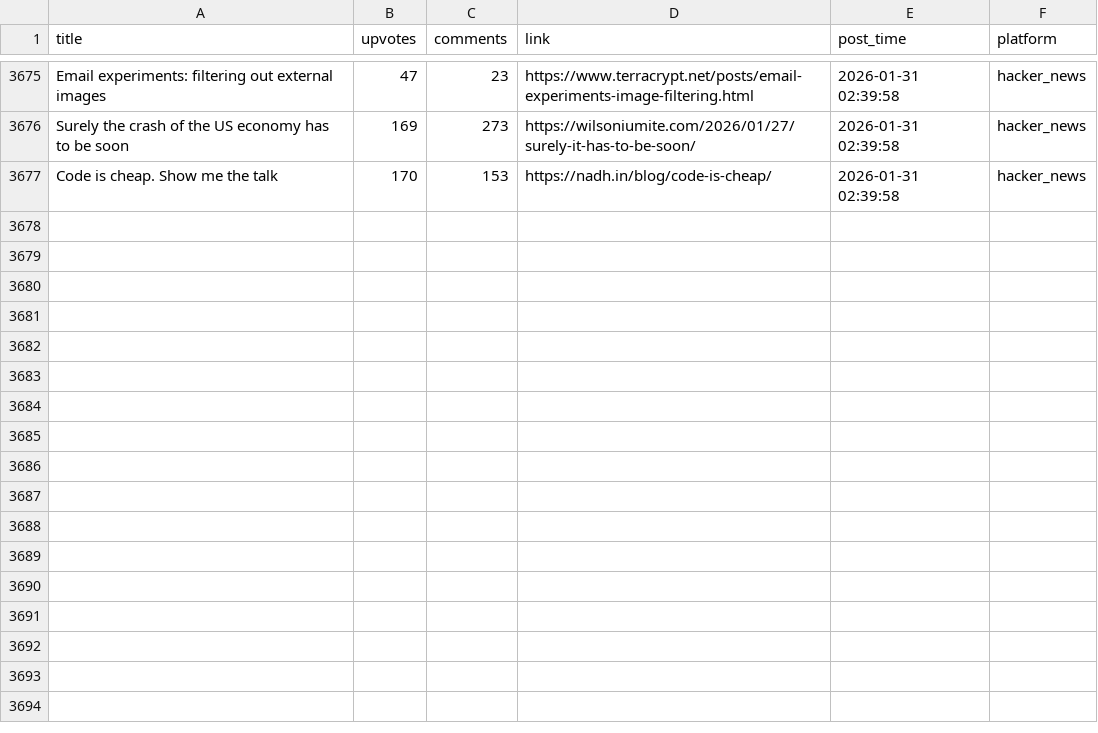
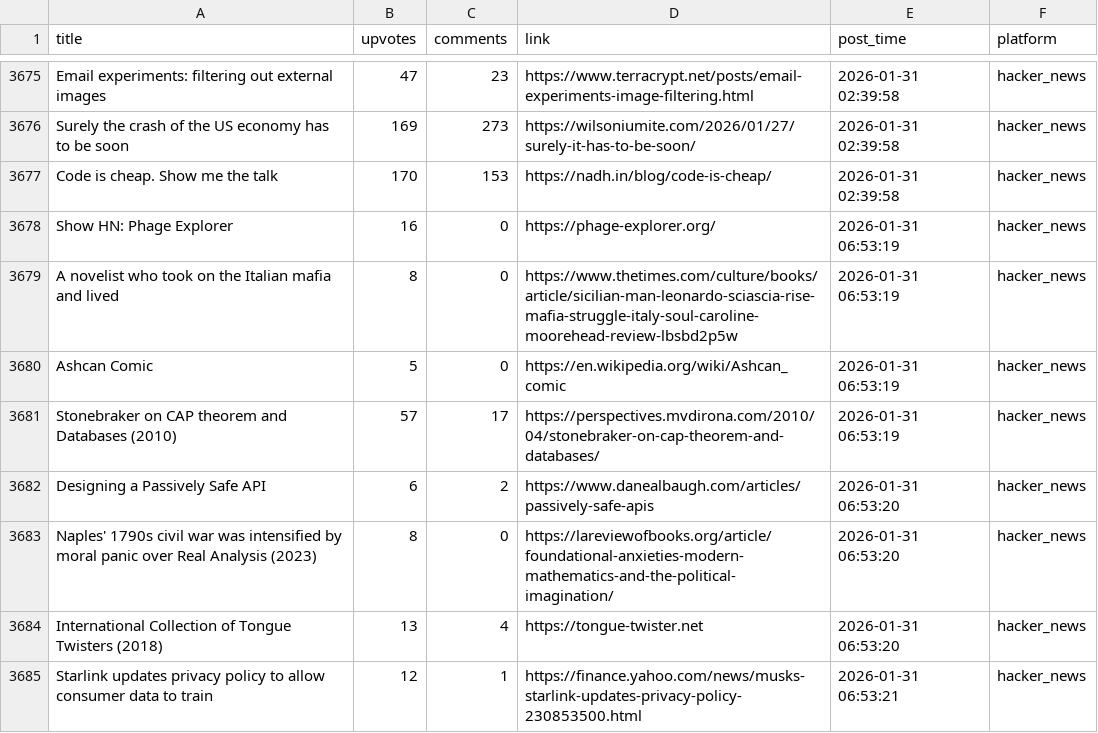
Before and after one commit to codemmaann/web-scrapping-project, a CSV file: clean_data/hn_cleaned.csv, drawn as a sheet; only a part is shown, gaps mark what is left out; the diff names each change by its address in the sheet, - before the commit and + after, or states it on an @@ line.

```diff
--- a/clean_data/hn_cleaned.csv
+++ b/clean_data/hn_cleaned.csv
+row 3678: Show HN: Phage Explorer | 16 | 0 | https://phage-explorer.org/ | 2026-01-31 06:53:19 | hacker_news
+row 3679: A novelist who took on the Italian mafia and lived | 8 | 0 | https://www.thetimes.com/culture/books/article/sicilian-man-leonardo-sciascia-rise-mafia-struggle-italy-soul-caroline-moorehead-review-lbsbd2p5w | 2026-01-31 06:53:19 | hacker_news
+row 3680: Ashcan Comic | 5 | 0 | https://en.wikipedia.org/wiki/Ashcan_comic | 2026-01-31 06:53:19 | hacker_news
+row 3681: Stonebraker on CAP theorem and Databases (2010) | 57 | 17 | https://perspectives.mvdirona.com/2010/04/stonebraker-on-cap-theorem-and-databases/ | 2026-01-31 06:53:19 | hacker_news
+row 3682: Designing a Passively Safe API | 6 | 2 | https://www.danealbaugh.com/articles/passively-safe-apis | 2026-01-31 06:53:20 | hacker_news
+row 3683: Naples' 1790s civil war was intensified by moral panic over Real Analysis (2023) | 8 | 0 | https://lareviewofbooks.org/article/foundational-anxieties-modern-mathematics-and-the-political-imagination/ | 2026-01-31 06:53:20 | hacker_news
+row 3684: International Collection of Tongue Twisters (2018) | 13 | 4 | https://tongue-twister.net | 2026-01-31 06:53:20 | hacker_news
+row 3685: Starlink updates privacy policy to allow consumer data to train | 12 | 1 | https://finance.yahoo.com/news/musks-starlink-updates-privacy-policy-230853500.html | 2026-01-31 06:53:21 | hacker_news
```
Also changed, not shown: clean_data/lobsters_clean.csv, raw_data/hn.csv, 9 other files.
